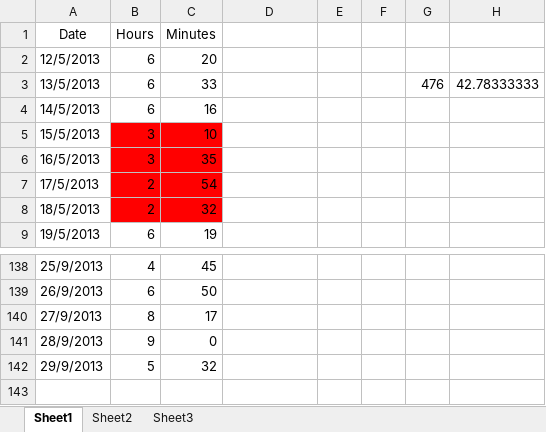
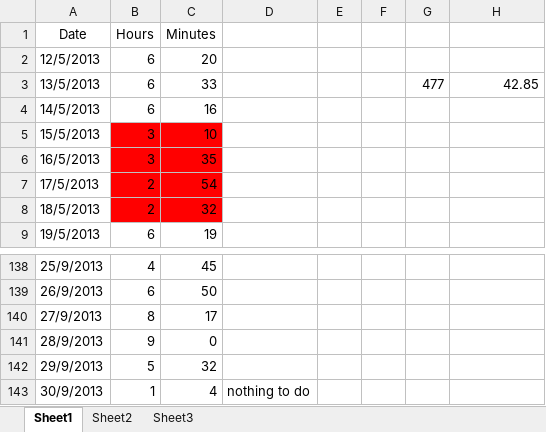
Before and after one commit to Synex-83/GSOM, an Excel workbook: Time Keeping/Work Hours.xlsx, sheet Sheet1, drawn as a sheet; only a part is shown, gaps mark what is left out; values as stored, in another font and other column widths than the file's, no borders; the diff names each change by its address in the sheet, - before the commit and + after, or states it on an @@ line.

Commit message:
time update

```diff
--- a/Time Keeping/Work Hours.xlsx (sheet Sheet1)
+++ b/Time Keeping/Work Hours.xlsx (sheet Sheet1)
-G3: 476
+G3: 477
-H3: 42.78333333
+H3: 42.85
+row 143: 30/9/2013 | 1 | 4 | nothing to do
```
